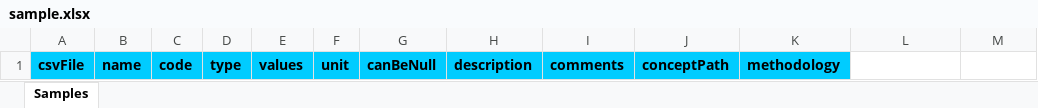
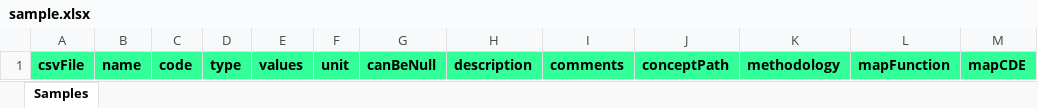
Before and after one commit to aueb-wim/DataCatalogue, an Excel workbook: src/main/resources/data/samples/sample.xlsx, sheet Samples, drawn as a sheet; values as stored, in another font and other column widths than the file's, no borders; the diff names each change by its address in the sheet, - before the commit and + after, or states it on an @@ line.

Commit message:
itergrated both parsers of excel files into a single one. Corrected minor frondend errors

```diff
--- a/src/main/resources/data/samples/sample.xlsx (sheet Samples)
+++ b/src/main/resources/data/samples/sample.xlsx (sheet Samples)
-A1:K1 fill: #00CCFF
+A1:K1 fill: #33FF99
-L1: (empty)
+L1: mapFunction
-L1:M1 fill: none
+L1:M1 fill: #33FF99
-M1: (empty)
+M1: mapCDE
```
Also changed, not shown: src/main/resources/data/variables/Niguarda_v1.xlsx, src/main/resources/data/variables/Niguarda_v2.xlsx, 44 other files.
